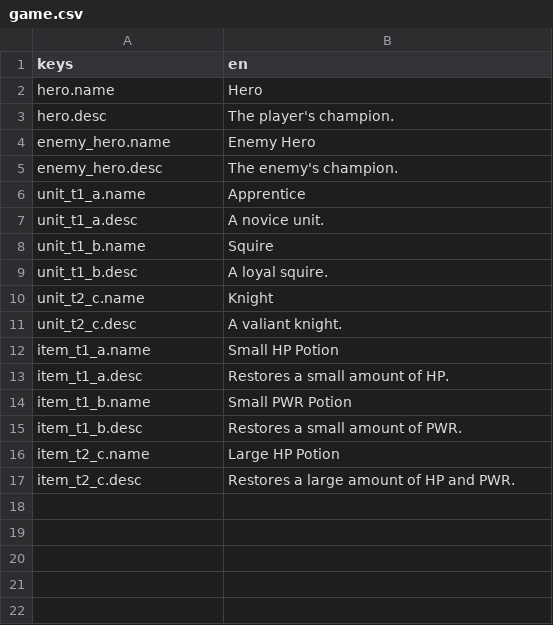
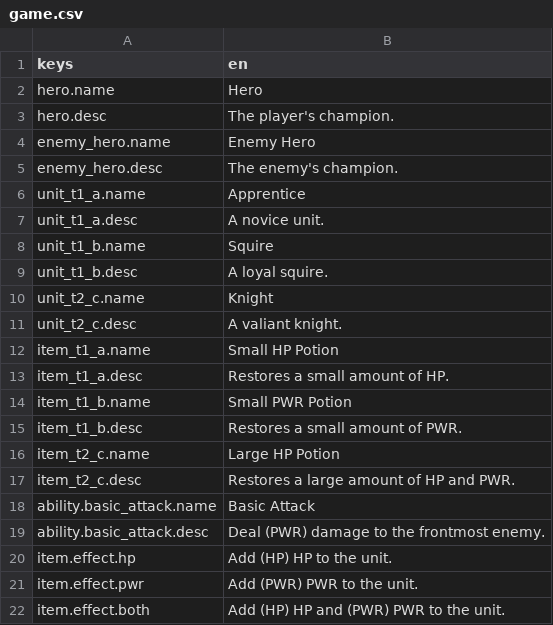
Before and after one commit to OVagamundo/Flashcard-Heroes, a CSV file: localization/game.csv, drawn as a sheet.

Commit message:
Effects labels are showing correctly

```diff
--- a/localization/game.csv
+++ b/localization/game.csv
@@ -17 +17,6 @@ item_t2_c.name,Large HP Potion
 item_t2_c.desc,Restores a large amount of HP and PWR.
+ability.basic_attack.name,Basic Attack
+ability.basic_attack.desc,Deal (PWR) damage to the frontmost enemy.
+item.effect.hp,Add (HP) HP to the unit.
+item.effect.pwr,Add (PWR) PWR to the unit.
+item.effect.both,Add (HP) HP and (PWR) PWR to the unit.
```
Also changed, not shown: 7 other files.
